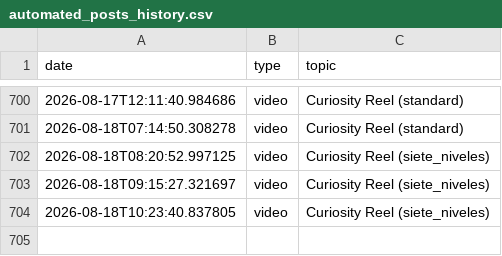
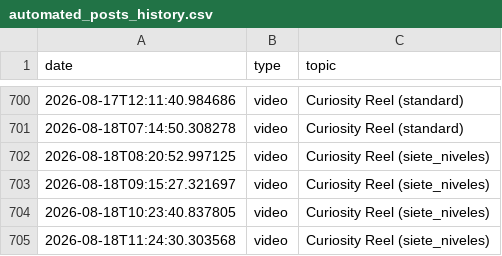
Before and after one commit to danielbenavides2001-blip/AI-Content-Automation-Engine, a CSV file: flows/image_content_generator/out_short/automated_posts_history.csv, drawn as a sheet; only a part is shown, gaps mark what is left out; the diff names each change by its address in the sheet, - before the commit and + after, or states it on an @@ line.

```diff
--- a/flows/image_content_generator/out_short/automated_posts_history.csv
+++ b/flows/image_content_generator/out_short/automated_posts_history.csv
+row 705: 2026-08-18T11:24:30.303568 | video | Curiosity Reel (siete_niveles)
```
Also changed, not shown: flows/image_content_generator/out_short/ideas_tracking.csv.
